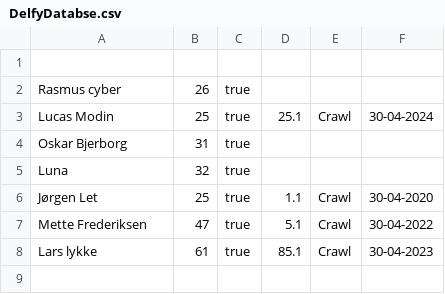
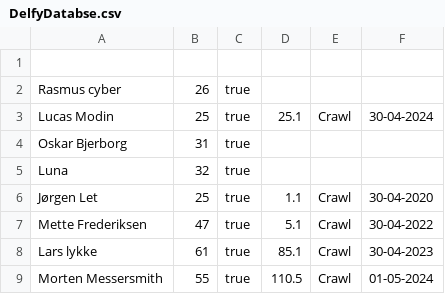
Before and after one commit to lucasmodin/ProjektDelfinen, a CSV file: DelfyDatabse.csv, drawn as a sheet.

Commit message:
Commit debuggeded filehandler og skriver en metode til list over alle sports svømmere + csv fil

```diff
--- a/DelfyDatabse.csv
+++ b/DelfyDatabse.csv
@@ -8 +8,2 @@ Mette Frederiksen,47,true,5.1,Crawl,30-04-2022
 Lars lykke,61,true,85.1,Crawl,30-04-2023
+Morten Messersmith,55,true,110.5,Crawl,01-05-2024
```
Also changed, not shown: 1 other file.
